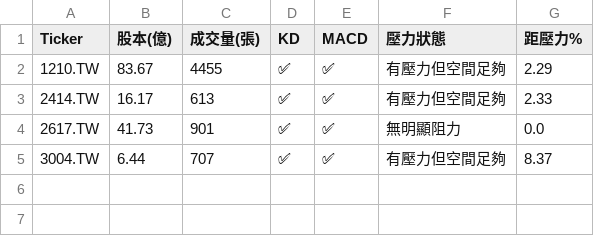
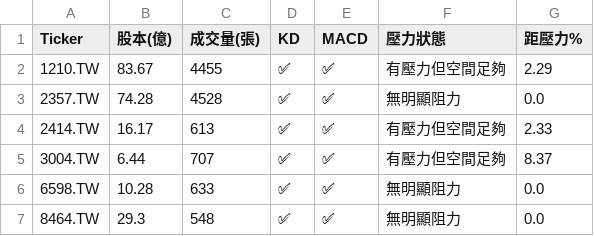
Before and after one commit to bdron0222-cpu/stock-radar, a CSV file: results.csv, drawn as a sheet; removed rows and columns are numbered as before the commit, all else as after; the diff names each change by its address in the sheet, - before the commit and + after, or states it on an @@ line.

```diff
--- a/results.csv
+++ b/results.csv
+row 3: 2357.TW | 74.28 | 4528 | ✅ | ✅ | 無明顯阻力 | 0.0
-row 4: 2617.TW | 41.73 | 901 | ✅ | ✅ | 無明顯阻力 | 0.0
+row 6: 6598.TW | 10.28 | 633 | ✅ | ✅ | 無明顯阻力 | 0.0
+row 7: 8464.TW | 29.3 | 548 | ✅ | ✅ | 無明顯阻力 | 0.0
```
Also changed, not shown: 1 other file.
